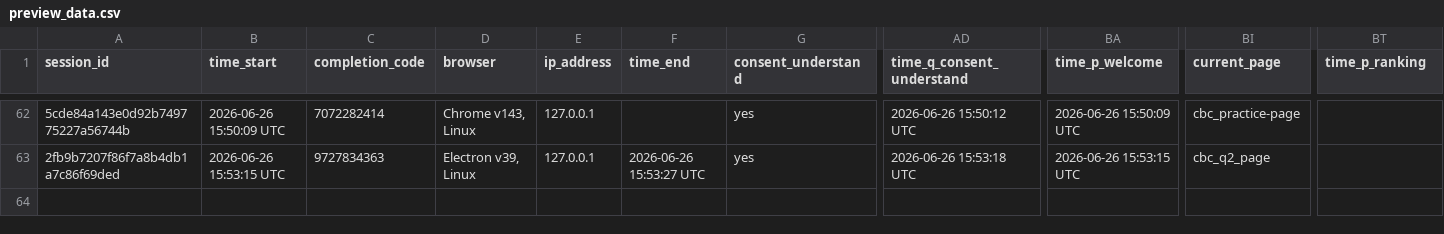
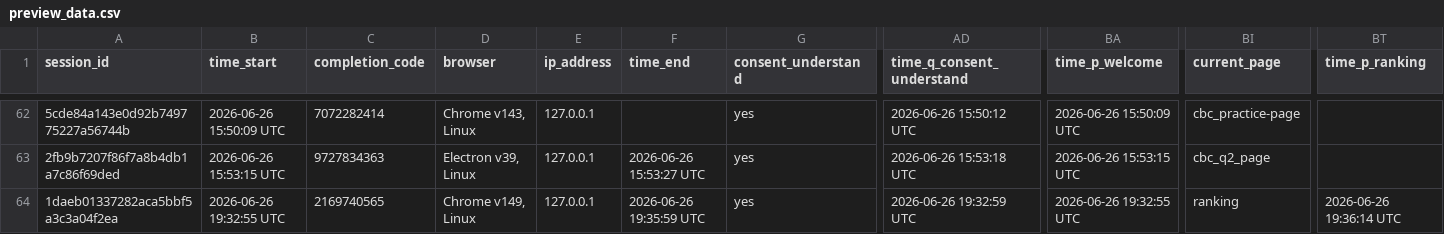
Before and after one commit to jus-mer/survey-jusmer, a CSV file: general-survey/preview_data.csv, drawn as a sheet; only a part is shown, gaps mark what is left out; rows hold the shown columns only; the diff names each change by its address in the sheet, - before the commit and + after, or states it on an @@ line.

```diff
--- a/general-survey/preview_data.csv
+++ b/general-survey/preview_data.csv
+row 64: 1daeb01337282aca5bbf5a3c3a04f2ea | 2026-06-26 19:32:55 UTC | 2169740565 | Chrome v149, Linux | 127.0.0.1 | 2026-06-26 19:35:59 UTC | yes | 2026-06-26 19:32:59 UTC | 2026-06-26 19:32:55 UTC | ranking | 2026-06-26 19:36:14 UTC
```
Also changed, not shown: conjoint/pre-pilot-surveydown/preview_data.csv, preview_data.csv, 16 other files.
